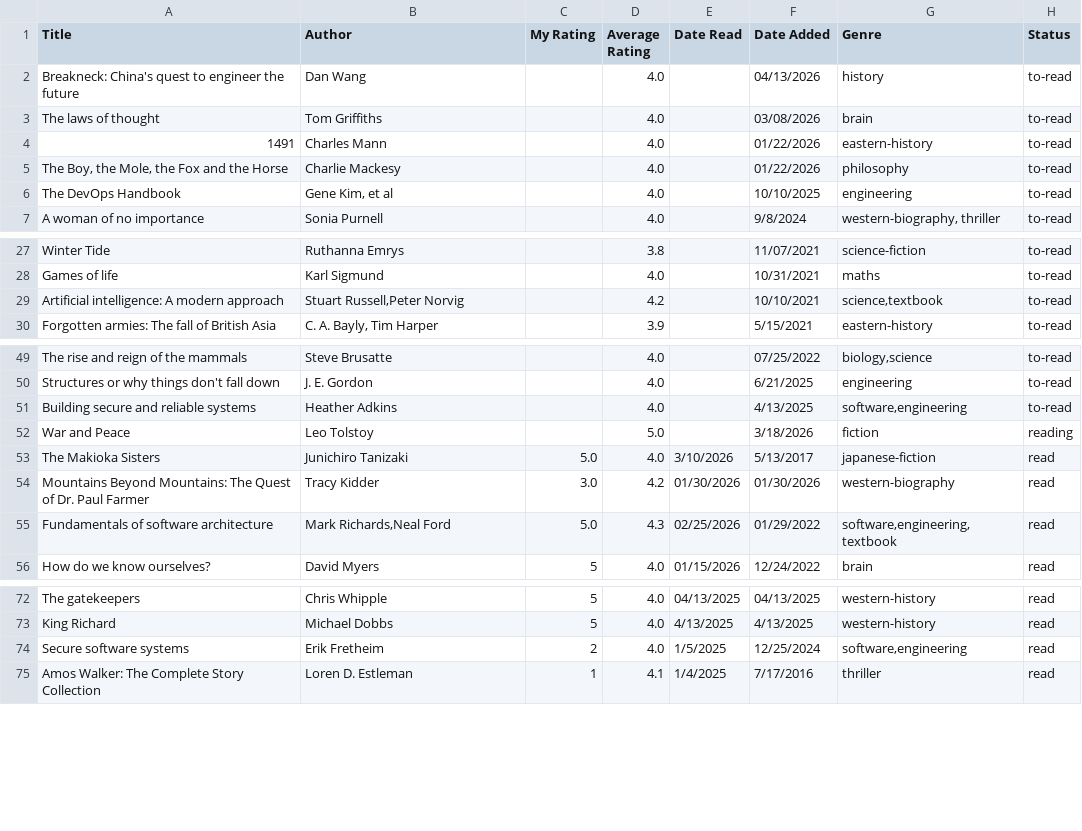
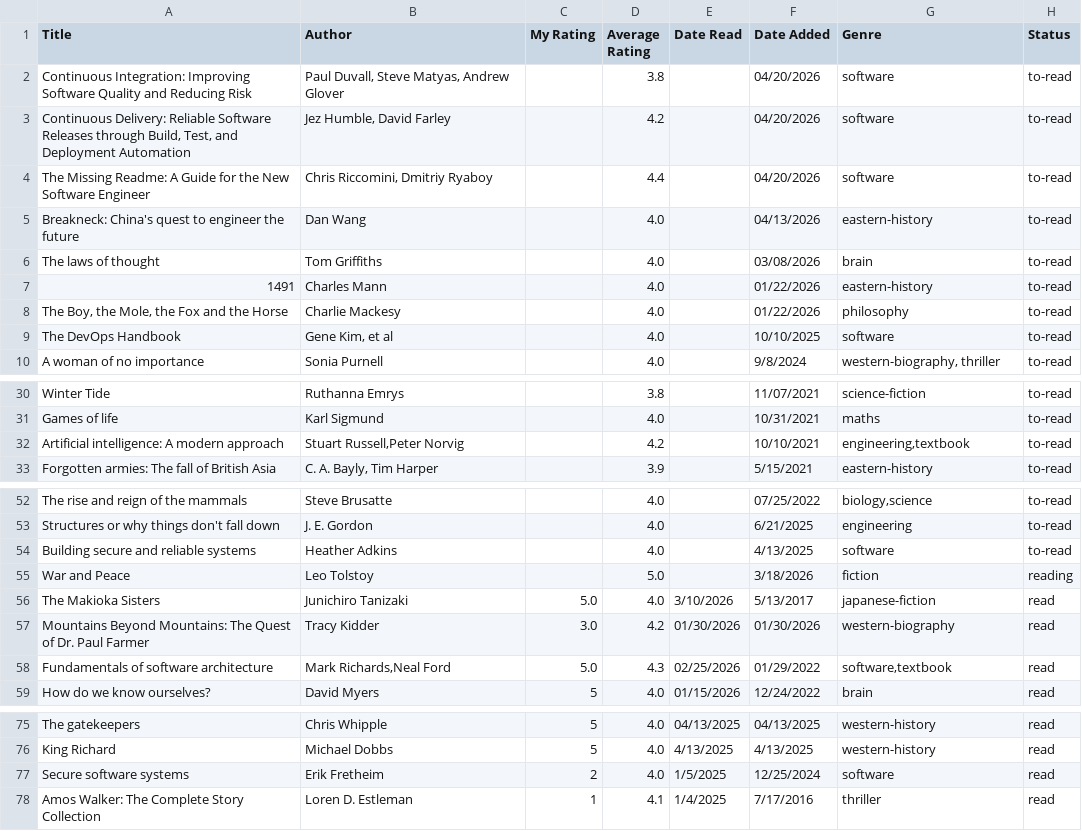
Before and after one commit to dilipwarrier/public, a CSV file: research/books_list.csv, drawn as a sheet; only a part is shown, gaps mark what is left out; the diff covers the shown part only.

Commit message:
Updates

```diff
--- a/research/books_list.csv
+++ b/research/books_list.csv
@@ -1,3 +1,6 @@
 Title,Author,My Rating,Average Rating,Date Read,Date Added,Genre,Status
-Breakneck: China's quest to engineer the future,Dan Wang,,4.0,,04/13/2026,history,to-read
+"Continuous Integration: Improving Software Quality and Reducing Risk","Paul Duvall, Steve Matyas, Andrew Glover",,3.8,,04/20/2026,software,to-read
+"Continuous Delivery: Reliable Software Releases through Build, Test, and Deployment Automation","Jez Humble, David Farley",,4.2,,04/20/2026,software,to-read
+"The Missing Readme: A Guide for the New Software Engineer","Chris Riccomini, Dmitriy Ryaboy",,4.4,,04/20/2026,software,to-read
+Breakneck: China's quest to engineer the future,Dan Wang,,4.0,,04/13/2026,eastern-history,to-read
 The laws of thought,Tom Griffiths,,4.0,,03/08/2026,brain,to-read
@@ -5,3 +8,3 @@ The laws of thought,Tom Griffiths,,4.0,,03/08/2026,brain,to-read
 "The Boy, the Mole, the Fox and the Horse",Charlie Mackesy,,4.0,,01/22/2026,philosophy,to-read
-The DevOps Handbook,"Gene Kim, et al",,4.0,,10/10/2025,engineering,to-read
+The DevOps Handbook,"Gene Kim, et al",,4.0,,10/10/2025,software,to-read
 A woman of no importance,Sonia Purnell,,4.0,,9/8/2024,"western-biography, thriller",to-read
@@ -28,3 +31,3 @@ Winter Tide,Ruthanna Emrys,,3.8,,11/07/2021,science-fiction,to-read
 Games of life,Karl Sigmund,,4.0,,10/31/2021,maths,to-read
-Artificial intelligence: A modern approach,"Stuart Russell,Peter Norvig",,4.2,,10/10/2021,"science,textbook",to-read
+Artificial intelligence: A modern approach,"Stuart Russell,Peter Norvig",,4.2,,10/10/2021,"engineering,textbook",to-read
 Forgotten armies: The fall of British Asia,"C. A. Bayly, Tim Harper",,3.9,,5/15/2021,eastern-history,to-read
@@ -50,3 +53,3 @@ The rise and reign of the mammals,Steve Brusatte,,4.0,,07/25/2022,"biology,scien
 Structures or why things don't fall down,J. E. Gordon,,4.0,,6/21/2025,engineering,to-read
-Building secure and reliable systems,Heather Adkins,,4.0,,4/13/2025,"software,engineering",to-read
+Building secure and reliable systems,Heather Adkins,,4.0,,4/13/2025,"software",to-read
 War and Peace,Leo Tolstoy,,5.0,,3/18/2026,"fiction",reading
@@ -54,3 +57,3 @@ The Makioka Sisters,Junichiro Tanizaki,5.0,4.0,3/10/2026,5/13/2017,japanese-fict
 Mountains Beyond Mountains: The Quest of Dr. Paul Farmer,Tracy Kidder,3.0,4.2,01/30/2026,01/30/2026,"western-biography",read
-Fundamentals of software architecture,"Mark Richards,Neal Ford",5.0,4.3,02/25/2026,01/29/2022,"software,engineering,textbook",read
+Fundamentals of software architecture,"Mark Richards,Neal Ford",5.0,4.3,02/25/2026,01/29/2022,"software,textbook",read
 How do we know ourselves?,David Myers,5,4.0,01/15/2026,12/24/2022,brain,read
@@ -73,3 +76,3 @@ The gatekeepers,Chris Whipple,5,4.0,04/13/2025,04/13/2025,western-history,read
 King Richard,Michael Dobbs,5,4.0,4/13/2025,4/13/2025,western-history,read
-Secure software systems,Erik Fretheim,2,4.0,1/5/2025,12/25/2024,"software,engineering",read
+Secure software systems,Erik Fretheim,2,4.0,1/5/2025,12/25/2024,"software",read
 Amos Walker: The Complete Story Collection,Loren D. Estleman,1,4.1,1/4/2025,7/17/2016,thriller,read
```
Also changed, not shown: 1 edited cell elsewhere in this file.
